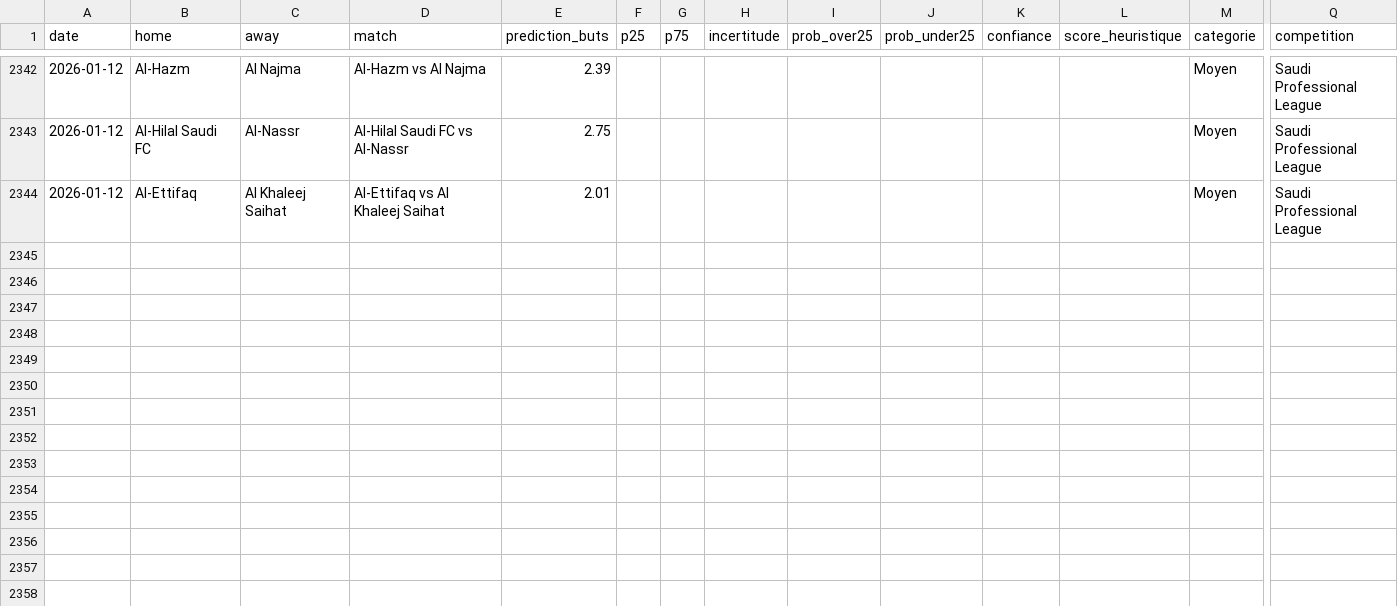
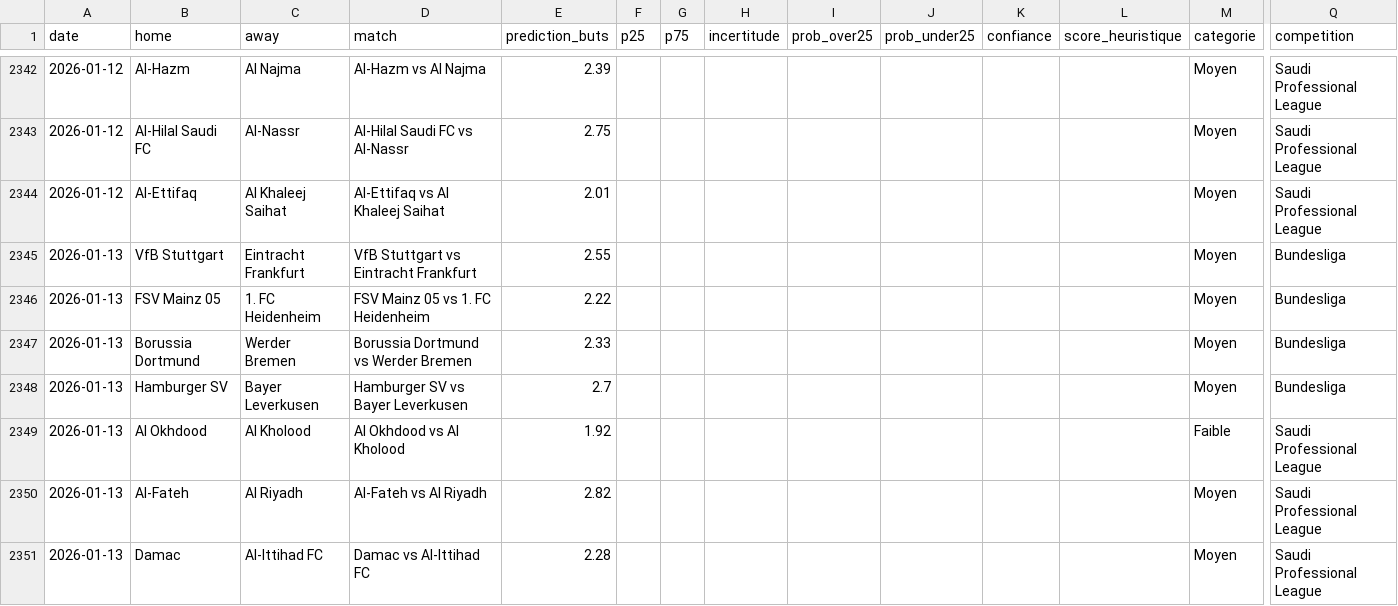
Before and after one commit to LilianPamphile/xgenius, a CSV file: suivi_predictions/historique_predictions.csv, drawn as a sheet; only a part is shown, gaps mark what is left out; rows hold the shown columns only; the diff names each change by its address in the sheet, - before the commit and + after, or states it on an @@ line.

Commit message:
📊 Ajout des prédictions du 2026-01-13

```diff
--- a/suivi_predictions/historique_predictions.csv
+++ b/suivi_predictions/historique_predictions.csv
+row 2345: 2026-01-13 | VfB Stuttgart | Eintracht Frankfurt | VfB Stuttgart vs Eintracht Frankfurt | 2.55 |  |  |  |  |  |  |  | Moyen | Bundesliga
+row 2346: 2026-01-13 | FSV Mainz 05 | 1. FC Heidenheim | FSV Mainz 05 vs 1. FC Heidenheim | 2.22 |  |  |  |  |  |  |  | Moyen | Bundesliga
+row 2347: 2026-01-13 | Borussia Dortmund | Werder Bremen | Borussia Dortmund vs Werder Bremen | 2.33 |  |  |  |  |  |  |  | Moyen | Bundesliga
+row 2348: 2026-01-13 | Hamburger SV | Bayer Leverkusen | Hamburger SV vs Bayer Leverkusen | 2.7 |  |  |  |  |  |  |  | Moyen | Bundesliga
+row 2349: 2026-01-13 | Al Okhdood | Al Kholood | Al Okhdood vs Al Kholood | 1.92 |  |  |  |  |  |  |  | Faible | Saudi Professional League
+row 2350: 2026-01-13 | Al-Fateh | Al Riyadh | Al-Fateh vs Al Riyadh | 2.82 |  |  |  |  |  |  |  | Moyen | Saudi Professional League
+row 2351: 2026-01-13 | Damac | Al-Ittihad FC | Damac vs Al-Ittihad FC | 2.28 |  |  |  |  |  |  |  | Moyen | Saudi Professional League
```
